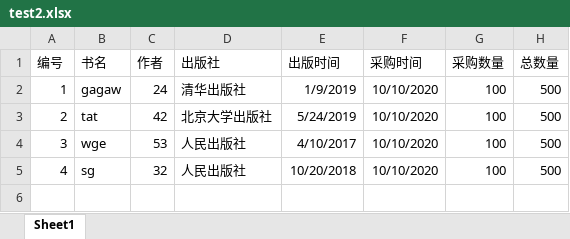
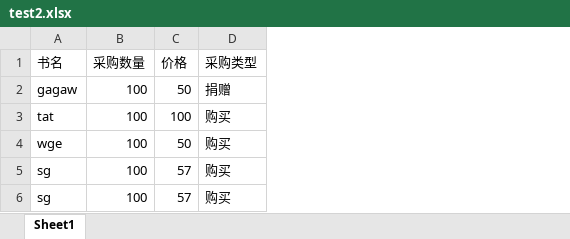
Before and after one commit to Angel-HW/bookServe, an Excel workbook: other/test2.xlsx, sheet Sheet1, drawn as a sheet; values as stored, in another font and other column widths than the file's, no borders; removed rows and columns are numbered as before the commit, all else as after; the diff names each change by its address in the sheet, - before the commit and + after, or states it on an @@ line.

```diff
--- a/other/test2.xlsx (sheet Sheet1)
+++ b/other/test2.xlsx (sheet Sheet1)
-column A (编号), rows 2-5: 1 | 2 | 3 | 4
-column C (作者), rows 2-5: 24 | 42 | 53 | 32
-column D (出版社), rows 2-5: 清华出版社 | 北京大学出版社 | 人民出版社 | 人民出版社
-column E (出版时间), rows 2-5: 1/9/2019 | 5/24/2019 | 4/10/2017 | 10/20/2018
-column F (采购时间), rows 2-5: all 10/10/2020
-column H (总数量), rows 2-5: all 500
+column C (价格), rows 2-5: 50 | 100 | 50 | 57
+column D (采购类型), rows 2-5: 捐赠 | 购买 | 购买 | 购买
+row 6: sg | 100 | 57 | 购买
```
Also changed, not shown: 19 other files.
